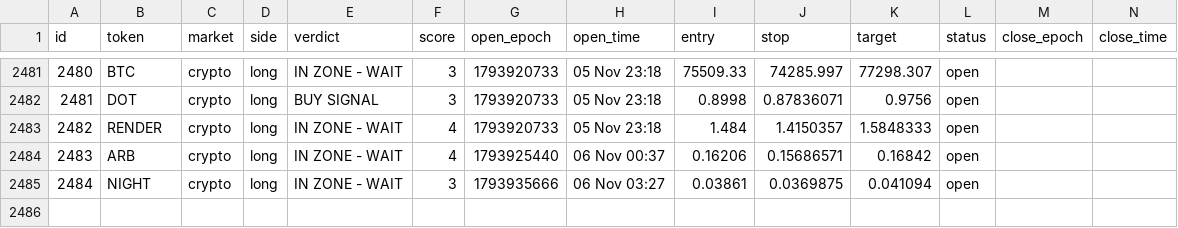
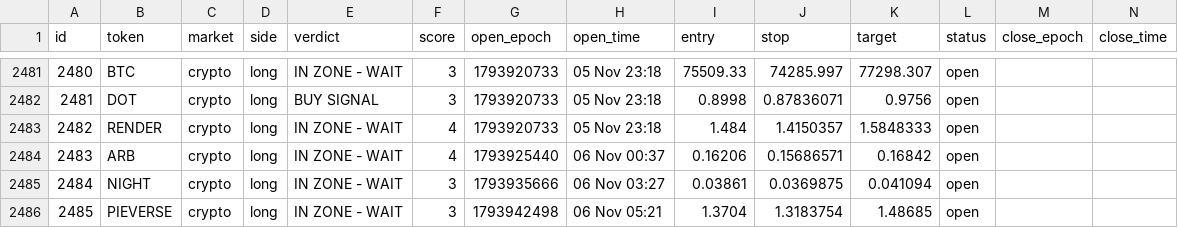
Before and after one commit to 4MonkeyAlertZone/Scanner, a CSV file: paper_trades.csv, drawn as a sheet; only a part is shown, gaps mark what is left out; rows hold the shown columns only; the diff names each change by its address in the sheet, - before the commit and + after, or states it on an @@ line.

```diff
--- a/paper_trades.csv
+++ b/paper_trades.csv
+row 2486: 2485 | PIEVERSE | crypto | long | IN ZONE - WAIT | 3 | 1793942498 | 06 Nov 05:21 | 1.3704 | 1.3183754 | 1.48685 | open
```
Also changed, not shown: 1 other file.
